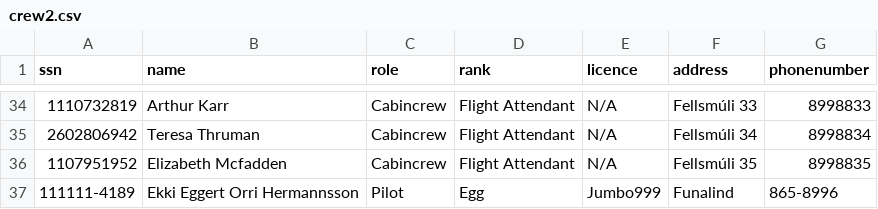
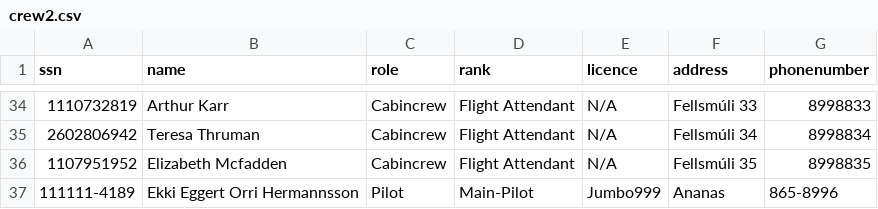
Before and after one commit to fridriks19/Final_programing_assignment1, a CSV file: crew2.csv, drawn as a sheet; only a part is shown, gaps mark what is left out.

```diff
--- a/crew2.csv
+++ b/crew2.csv
@@ -36,2 +36,2 @@ ssn,name,role,rank,licence,address,phonenumber
 1107951952,Elizabeth Mcfadden,Cabincrew,Flight Attendant,N/A,Fellsmúli 35,8998835
-111111-4189,Ekki Eggert Orri Hermannsson,Pilot,Egg,Jumbo999,Funalind,865-8996
+111111-4189,Ekki Eggert Orri Hermannsson,Pilot,Main-Pilot,Jumbo999,Ananas,865-8996
```
Also changed, not shown: 8 other files.
